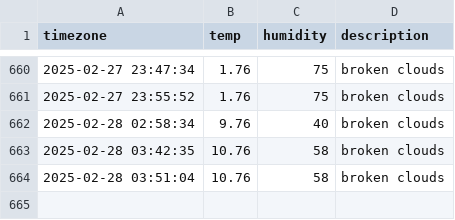
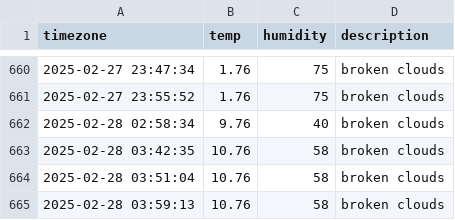
Before and after one commit to minjiKang33/seoul_weather, a CSV file: seoul_weather.csv, drawn as a sheet; only a part is shown, gaps mark what is left out; the diff names each change by its address in the sheet, - before the commit and + after, or states it on an @@ line.

```diff
--- a/seoul_weather.csv
+++ b/seoul_weather.csv
+row 665: 2025-02-28 03:59:13 | 10.76 | 58 | broken clouds
```
